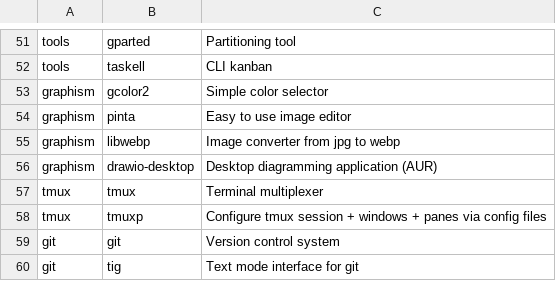
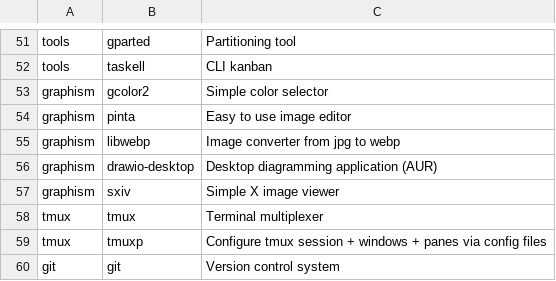
Before and after one commit to Phantas0s/ArchInstall, a CSV file: apps.csv, drawn as a sheet; only a part is shown, gaps mark what is left out; the shorter side is filled out with more unchanged rows; the diff names each change by its address in the sheet, - before the commit and + after, or states it on an @@ line.

Commit message:
Add sxiv to apps

```diff
--- a/apps.csv
+++ b/apps.csv
+row 57: graphism | sxiv | Simple X image viewer
```
Also changed, not shown: 1 other file.
